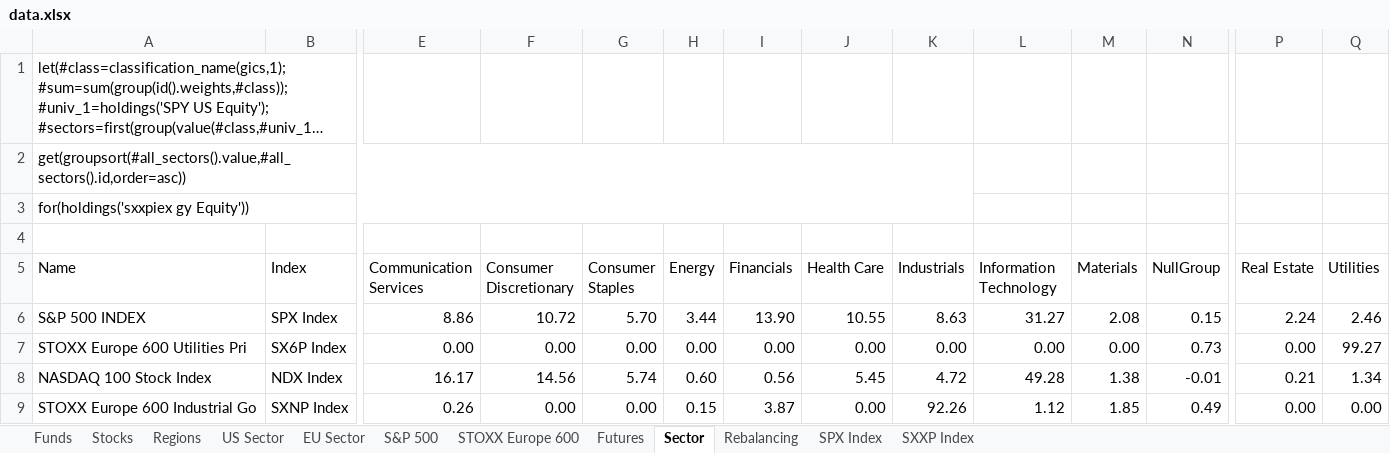
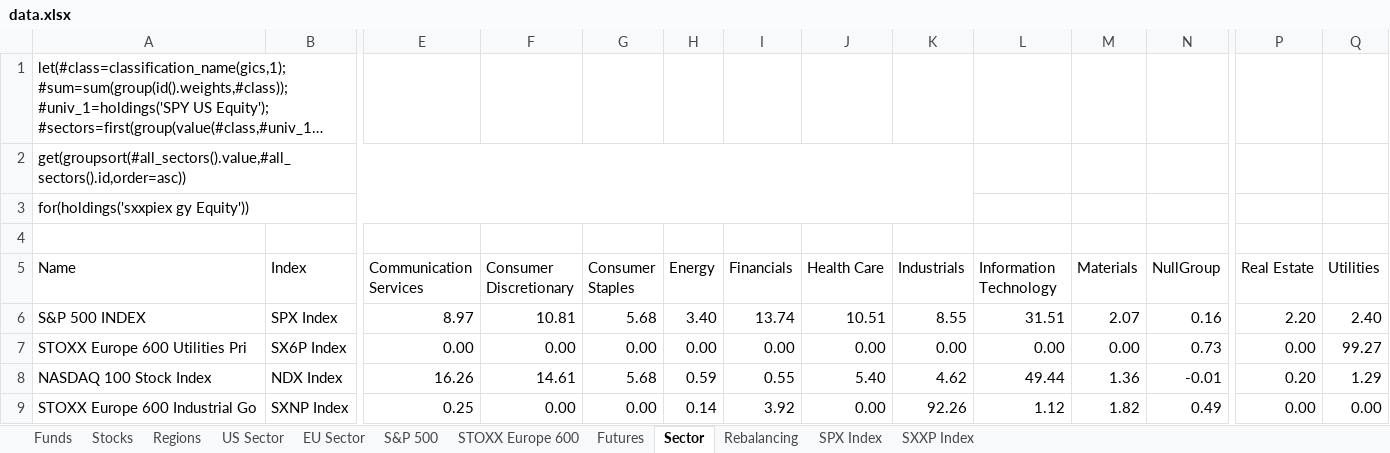
Before and after one commit to ssymhoven/drawdown-rsik, an Excel workbook: data.xlsx, sheet Sector, drawn as a sheet; only a part is shown, gaps mark what is left out; long unchanged cells end in …; values as stored, in another font and other column widths than the file's, no borders; the diff covers the shown part only; the diff names each change by its address in the sheet, - before the commit and + after, or states it on an @@ line.

```diff
--- a/data.xlsx (sheet Sector)
+++ b/data.xlsx (sheet Sector)
-E6 (Communication Services): 8.86
+E6 (Communication Services): 8.97
-F6 (Consumer Discretionary): 10.72
+F6 (Consumer Discretionary): 10.81
-G6 (Consumer Staples): 5.70
+G6 (Consumer Staples): 5.68
-H6 (Energy): 3.44
+H6 (Energy): 3.40
-I6 (Financials): 13.90
+I6 (Financials): 13.74
-J6 (Health Care): 10.55
+J6 (Health Care): 10.51
-K6 (Industrials): 8.63
+K6 (Industrials): 8.55
-L6 (Information Technology): 31.27
+L6 (Information Technology): 31.51
-M6 (Materials): 2.08
+M6 (Materials): 2.07
-N6 (NullGroup): 0.15
+N6 (NullGroup): 0.16
-P6 (Real Estate): 2.24
+P6 (Real Estate): 2.20
-Q6 (Utilities): 2.46
+Q6 (Utilities): 2.40
-E8 (Communication Services): 16.17
+E8 (Communication Services): 16.26
-F8 (Consumer Discretionary): 14.56
+F8 (Consumer Discretionary): 14.61
-G8 (Consumer Staples): 5.74
+G8 (Consumer Staples): 5.68
-H8 (Energy): 0.60
+H8 (Energy): 0.59
-I8 (Financials): 0.56
+I8 (Financials): 0.55
-J8 (Health Care): 5.45
+J8 (Health Care): 5.40
-K8 (Industrials): 4.72
+K8 (Industrials): 4.62
-L8 (Information Technology): 49.28
+L8 (Information Technology): 49.44
-M8 (Materials): 1.38
+M8 (Materials): 1.36
-P8 (Real Estate): 0.21
+P8 (Real Estate): 0.20
-Q8 (Utilities): 1.34
+Q8 (Utilities): 1.29
-E9 (Communication Services): 0.26
+E9 (Communication Services): 0.25
-H9 (Energy): 0.15
+H9 (Energy): 0.14
-I9 (Financials): 3.87
+I9 (Financials): 3.92
-M9 (Materials): 1.85
+M9 (Materials): 1.82
```
Also changed, not shown: 23 edited cells elsewhere in this sheet, sheet STOXX Europe 600, sheet S&P 500, sheet Stocks, sheet Funds, sheet SXXP Index, sheet SPX Index, 4 more sheets, formulas that keep their value, 33 other files.
